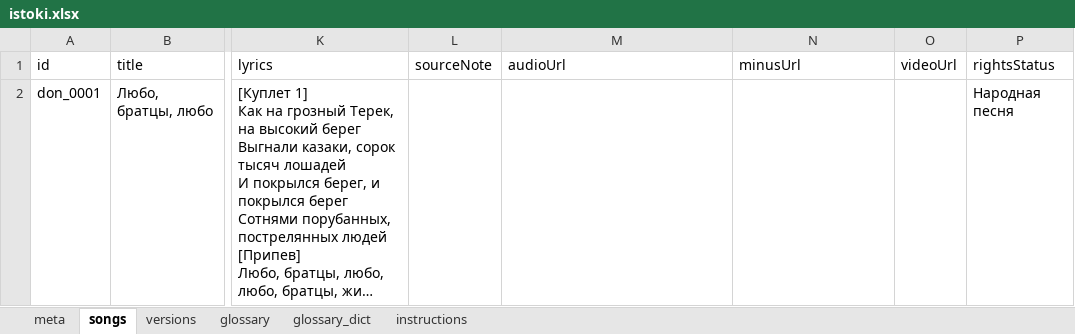
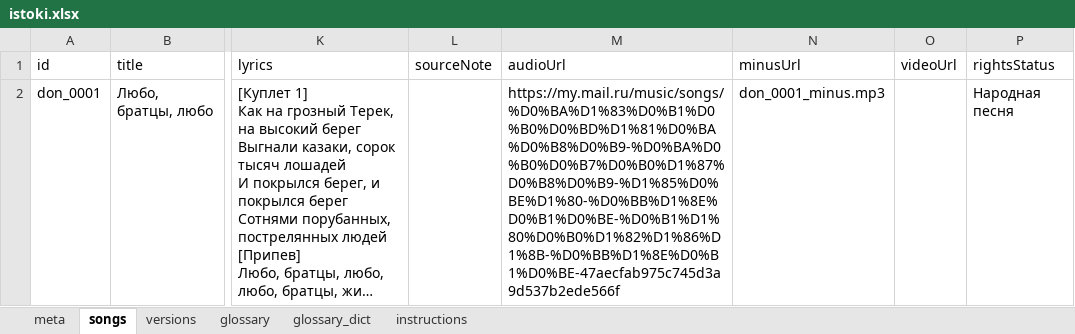
Before and after one commit to AleYakim/istoki-catalog, an Excel workbook: input/istoki.xlsx, sheet songs, drawn as a sheet; only a part is shown, gaps mark what is left out; long unchanged cells end in …; values as stored, in another font and other column widths than the file's, no borders; the diff names each change by its address in the sheet, - before the commit and + after, or states it on an @@ line.

Commit message:
Catalog: update workbook

```diff
--- a/input/istoki.xlsx (sheet songs)
+++ b/input/istoki.xlsx (sheet songs)
-M2 (audioUrl): (empty)
+M2 (audioUrl): https://my.mail.ru/music/songs/%D0%BA%D1%83%D0%B1%D0%B0%D0%BD%D1%81%D0%BA%D0%B8%D0%B9-%D0%BA%D0%B0%D0%B7%D0%B0%D1%87%D0%B8%D0%B9-%D1%85%D0%BE%D1%80-%D0%BB%D1%8E%D0%B1%D0%BE-%D0%B1%D1%80%D0%B0%D1%82%D1%86%D1%8B-%D0%BB%D1%8E%D0%B1%D0%BE-47aecfab975c745d3a9d537b2ede566f
-N2 (minusUrl): (empty)
+N2 (minusUrl): don_0001_minus.mp3
```
Also changed, not shown: sheet meta.
